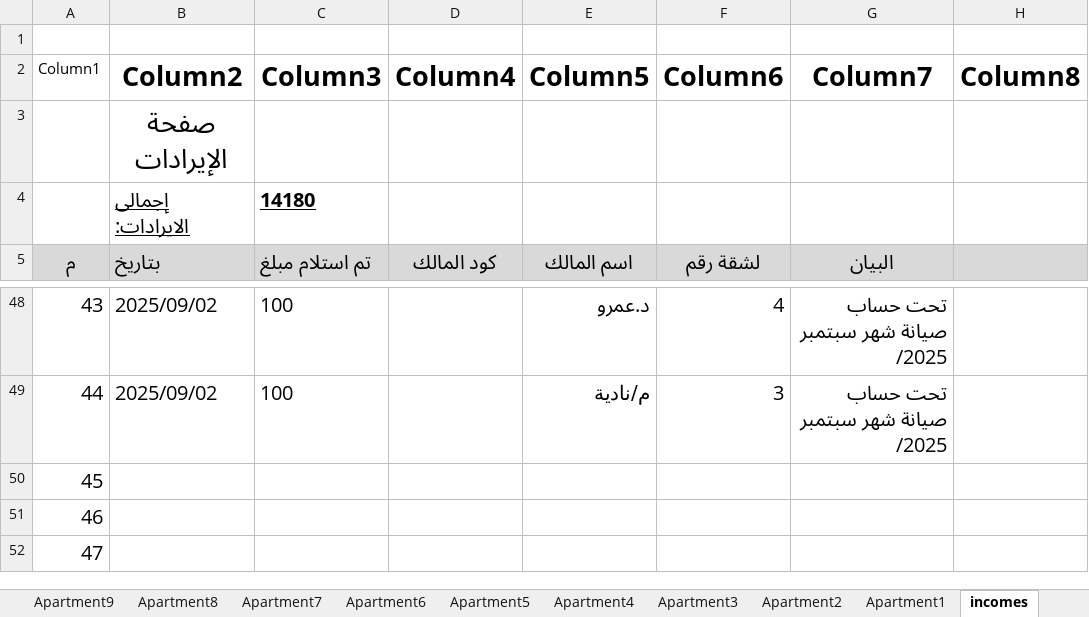
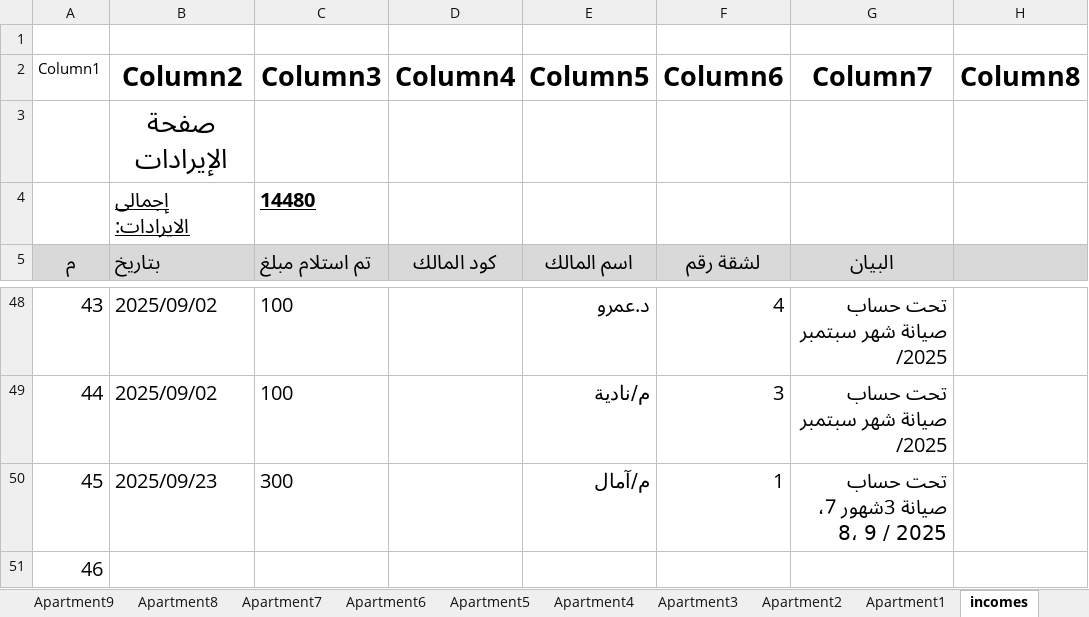
Before and after one commit to lamiaabakry1/seyana2024, an Excel workbook: Book2025.xlsx, sheet incomes, drawn as a sheet; only a part is shown, gaps mark what is left out; the shorter side is filled out with more unchanged rows; values as stored, in another font and other column widths than the file's, no borders; table styles not drawn; the diff names each change by its address in the sheet, - before the commit and + after, or states it on an @@ line.

```diff
--- a/Book2025.xlsx (sheet incomes)
+++ b/Book2025.xlsx (sheet incomes)
-C4 (Column3): 14180
+C4 (Column3): 14480
-B50 (Column2): (empty)
+B50 (Column2): 2025/09/23
-C50 (Column3): (empty)
+C50 (Column3): 300
-E50 (Column5): (empty)
+E50 (Column5): م/آمال
-F50 (Column6): (empty)
+F50 (Column6): 1
-G50 (Column7): (empty)
+G50 (Column7): تحت حساب صيانة 3شهور 7، 8، 9 / 2025
```
Also changed, not shown: sheet balance, sheet outcomes, sheet Apartment1, sheet Monthly_payments, sheet payments, charts or pictures.
